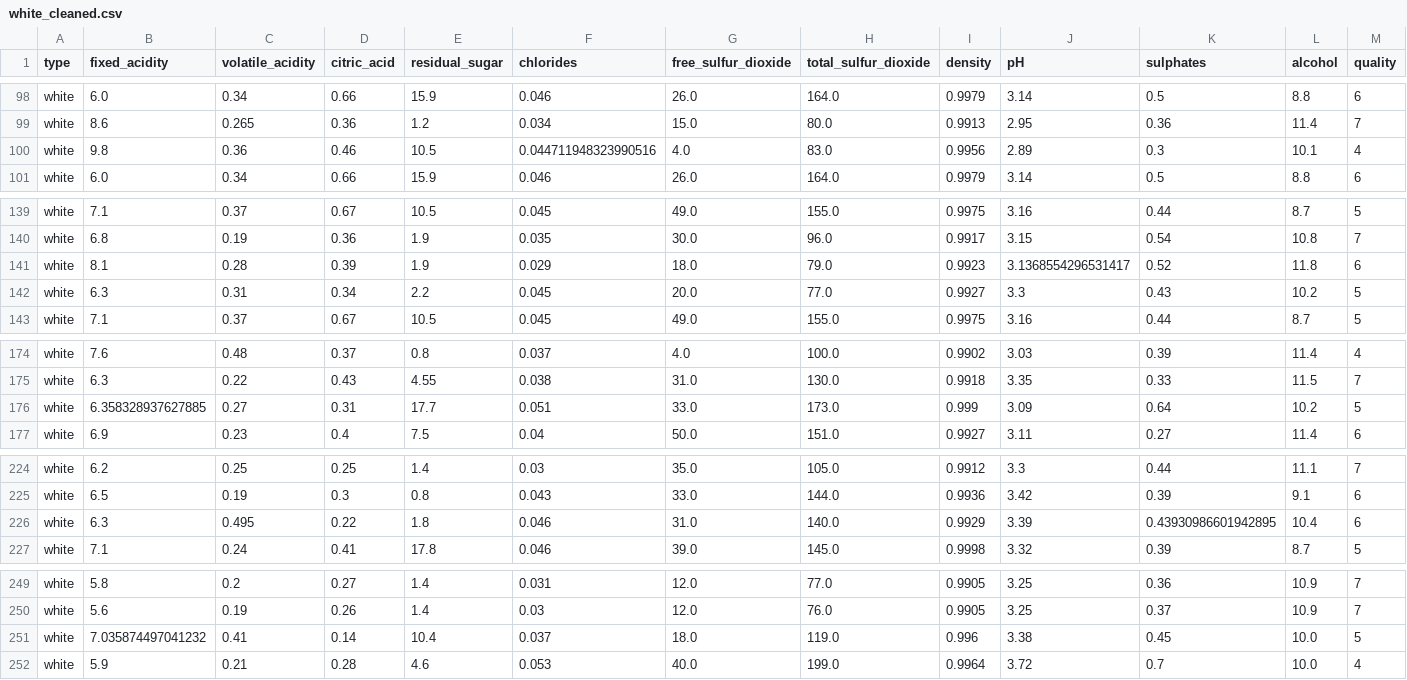
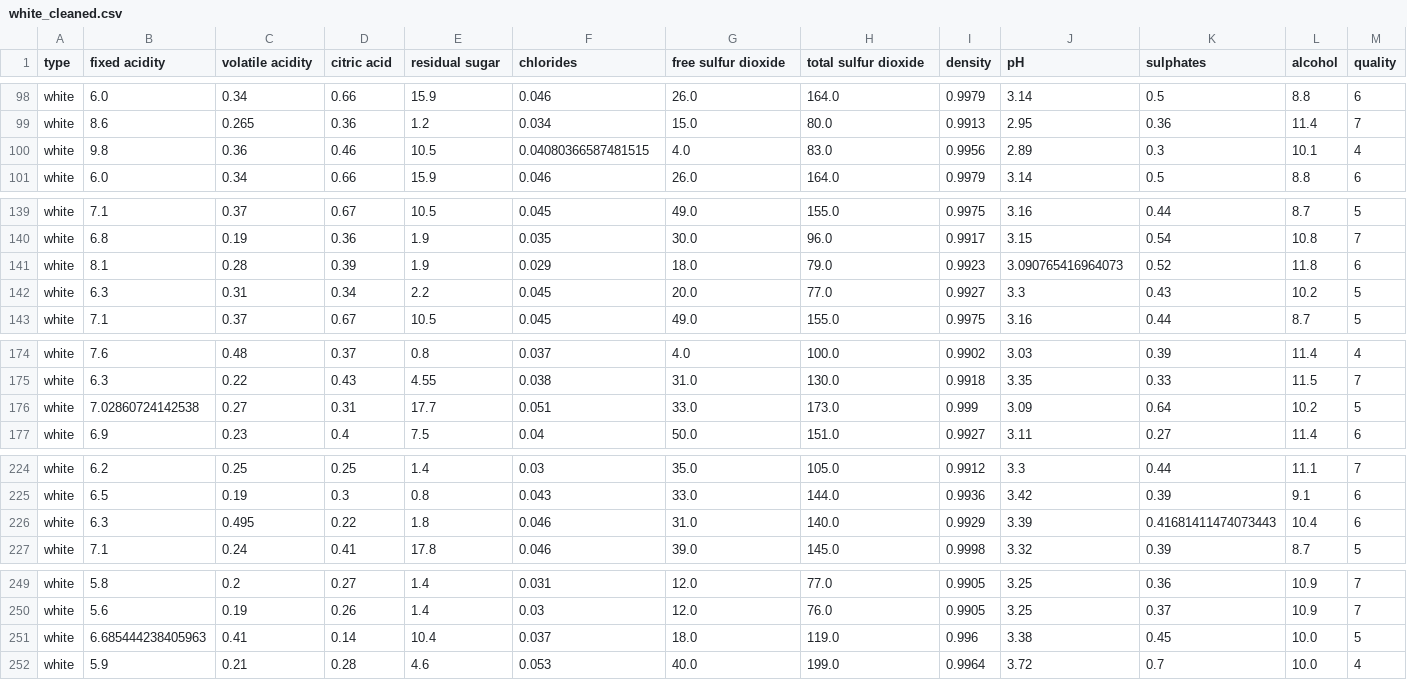
Before and after one commit to mezbahulkarim/ID2223-LAB-1, a CSV file: wine/white_cleaned.csv, drawn as a sheet; only a part is shown, gaps mark what is left out; the diff covers the shown part only.

```diff
--- a/wine/white_cleaned.csv
+++ b/wine/white_cleaned.csv
@@ -1 +1 @@
-type,fixed_acidity,volatile_acidity,citric_acid,residual_sugar,chlorides,free_sulfur_dioxide,total_sulfur_dioxide,density,pH,sulphates,alcohol,quality
+type,fixed acidity,volatile acidity,citric acid,residual sugar,chlorides,free sulfur dioxide,total sulfur dioxide,density,pH,sulphates,alcohol,quality
@@ -99,3 +99,3 @@ white,6.0,0.34,0.66,15.9,0.046,26.0,164.0,0.9979,3.14,0.5,8.8,6
 white,8.6,0.265,0.36,1.2,0.034,15.0,80.0,0.9913,2.95,0.36,11.4,7
-white,9.8,0.36,0.46,10.5,0.044711948323990516,4.0,83.0,0.9956,2.89,0.3,10.1,4
+white,9.8,0.36,0.46,10.5,0.04080366587481515,4.0,83.0,0.9956,2.89,0.3,10.1,4
 white,6.0,0.34,0.66,15.9,0.046,26.0,164.0,0.9979,3.14,0.5,8.8,6
@@ -140,3 +140,3 @@ white,7.1,0.37,0.67,10.5,0.045,49.0,155.0,0.9975,3.16,0.44,8.7,5
 white,6.8,0.19,0.36,1.9,0.035,30.0,96.0,0.9917,3.15,0.54,10.8,7
-white,8.1,0.28,0.39,1.9,0.029,18.0,79.0,0.9923,3.1368554296531417,0.52,11.8,6
+white,8.1,0.28,0.39,1.9,0.029,18.0,79.0,0.9923,3.090765416964073,0.52,11.8,6
 white,6.3,0.31,0.34,2.2,0.045,20.0,77.0,0.9927,3.3,0.43,10.2,5
@@ -175,3 +175,3 @@ white,7.6,0.48,0.37,0.8,0.037,4.0,100.0,0.9902,3.03,0.39,11.4,4
 white,6.3,0.22,0.43,4.55,0.038,31.0,130.0,0.9918,3.35,0.33,11.5,7
-white,6.358328937627885,0.27,0.31,17.7,0.051,33.0,173.0,0.999,3.09,0.64,10.2,5
+white,7.02860724142538,0.27,0.31,17.7,0.051,33.0,173.0,0.999,3.09,0.64,10.2,5
 white,6.9,0.23,0.4,7.5,0.04,50.0,151.0,0.9927,3.11,0.27,11.4,6
@@ -225,3 +225,3 @@ white,6.2,0.25,0.25,1.4,0.03,35.0,105.0,0.9912,3.3,0.44,11.1,7
 white,6.5,0.19,0.3,0.8,0.043,33.0,144.0,0.9936,3.42,0.39,9.1,6
-white,6.3,0.495,0.22,1.8,0.046,31.0,140.0,0.9929,3.39,0.43930986601942895,10.4,6
+white,6.3,0.495,0.22,1.8,0.046,31.0,140.0,0.9929,3.39,0.41681411474073443,10.4,6
 white,7.1,0.24,0.41,17.8,0.046,39.0,145.0,0.9998,3.32,0.39,8.7,5
@@ -250,3 +250,3 @@ white,5.8,0.2,0.27,1.4,0.031,12.0,77.0,0.9905,3.25,0.36,10.9,7
 white,5.6,0.19,0.26,1.4,0.03,12.0,76.0,0.9905,3.25,0.37,10.9,7
-white,7.035874497041232,0.41,0.14,10.4,0.037,18.0,119.0,0.996,3.38,0.45,10.0,5
+white,6.685444238405963,0.41,0.14,10.4,0.037,18.0,119.0,0.996,3.38,0.45,10.0,5
 white,5.9,0.21,0.28,4.6,0.053,40.0,199.0,0.9964,3.72,0.7,10.0,4
```
Also changed, not shown: 25 edited cells elsewhere in this file, wine/red_cleaned.csv, wine/wine_final.csv, 6 other files.
